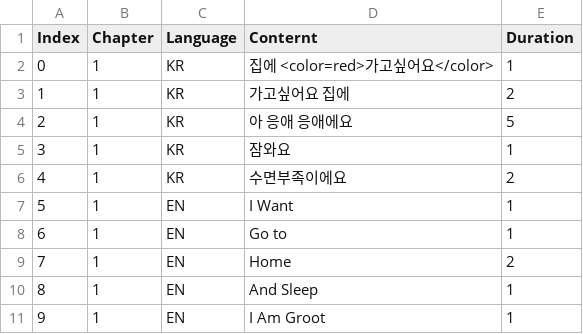
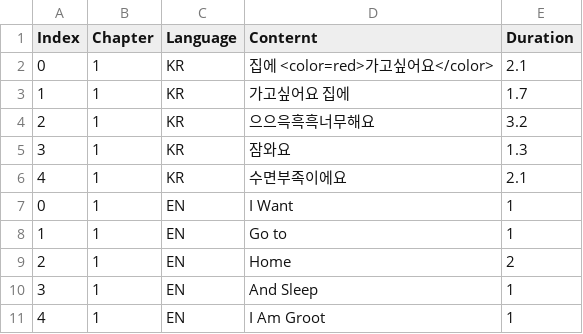
Before and after one commit to WitchEscape/Project_WE, a CSV file: Assets/Resources/CSVDuration.csv, drawn as a sheet.

```diff
--- a/Assets/Resources/CSVDuration.csv
+++ b/Assets/Resources/CSVDuration.csv
@@ -1,11 +1,11 @@
 Index,Chapter,Language,Conternt,Duration
-0,1,KR,집에 <color=red>가고싶어요</color>,1
-1,1,KR,가고싶어요 집에,2
-2,1,KR,아 응애 응애에요,5
-3,1,KR,잠와요,1
-4,1,KR,수면부족이에요,2
-5,1,EN,I Want,1
-6,1,EN,Go to,1
-7,1,EN,Home,2
-8,1,EN,And Sleep,1
-9,1,EN,I Am Groot,1
+0,1,KR,집에 <color=red>가고싶어요</color>,2.1
+1,1,KR,가고싶어요 집에,1.7
+2,1,KR,으으윽흑흑너무해요,3.2
+3,1,KR,잠와요,1.3
+4,1,KR,수면부족이에요,2.1
+0,1,EN,I Want,1
+1,1,EN,Go to,1
+2,1,EN,Home,2
+3,1,EN,And Sleep,1
+4,1,EN,I Am Groot,1
```
Also changed, not shown: 36 other files.
